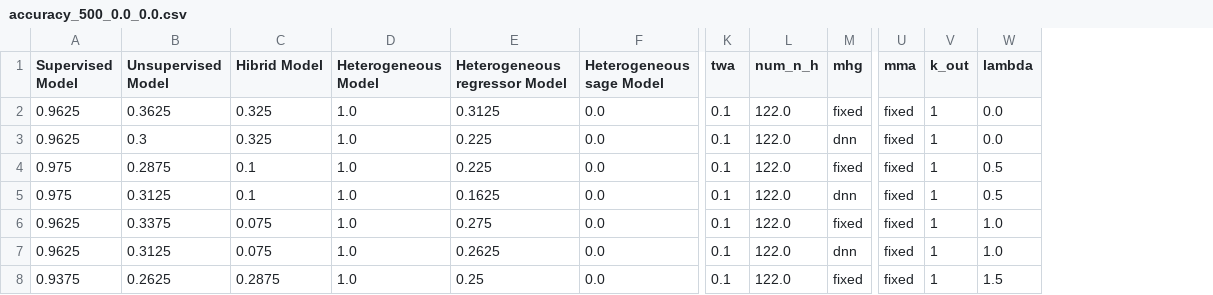
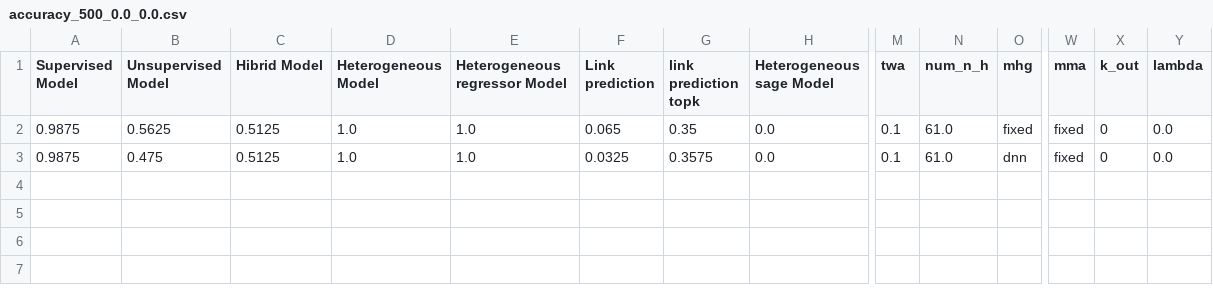
Before and after one commit to terrencetao/Acoustic_Linguistic_GNN, a CSV file: accuracy/google_command/accuracy_500_0.0_0.0.csv, drawn as a sheet; only a part is shown, gaps mark what is left out; removed rows and columns are numbered as before the commit, all else as after; rows hold the shown columns only; the diff names each change by its address in the sheet, - before the commit and + after, or states it on an @@ line.

```diff
--- a/accuracy/google_command/accuracy_500_0.0_0.0.csv
+++ b/accuracy/google_command/accuracy_500_0.0_0.0.csv
+column F (Link prediction), rows 2-3: 0.065 | 0.0325
+column G (link prediction topk), rows 2-3: 0.35 | 0.3575
-A2:A3 (Supervised Model): 0.9625
+A2:A3 (Supervised Model): 0.9875
-B2 (Unsupervised Model): 0.3625
+B2 (Unsupervised Model): 0.5625
-C2:C3 (Hibrid Model): 0.325
+C2:C3 (Hibrid Model): 0.5125
-E2 (Heterogeneous regressor Model): 0.3125
+E2 (Heterogeneous regressor Model): 1.0
-N2:N3 (num_n_h): 122.0
+N2:N3 (num_n_h): 61.0
-X2:X3 (k_out): 1
+X2:X3 (k_out): 0
-B3 (Unsupervised Model): 0.3
+B3 (Unsupervised Model): 0.475
-E3 (Heterogeneous regressor Model): 0.225
+E3 (Heterogeneous regressor Model): 1.0
-row 4: 0.975 | 0.2875 | 0.1 | 1.0 | 0.225 | 0.0 | 0.1 | 122.0 | fixed | fixed | 1 | 0.5
-row 5: 0.975 | 0.3125 | 0.1 | 1.0 | 0.1625 | 0.0 | 0.1 | 122.0 | dnn | fixed | 1 | 0.5
-row 6: 0.9625 | 0.3375 | 0.075 | 1.0 | 0.275 | 0.0 | 0.1 | 122.0 | fixed | fixed | 1 | 1.0
-row 7: 0.9625 | 0.3125 | 0.075 | 1.0 | 0.2625 | 0.0 | 0.1 | 122.0 | dnn | fixed | 1 | 1.0
-row 8: 0.9375 | 0.2625 | 0.2875 | 1.0 | 0.25 | 0.0 | 0.1 | 122.0 | fixed | fixed | 1 | 1.5
```
Also changed, not shown: accuracy/google_command/accuracy_100_0.0_0.0.csv, accuracy/google_command/accuracy_200_0.0_0.0.csv, 38 other files.
